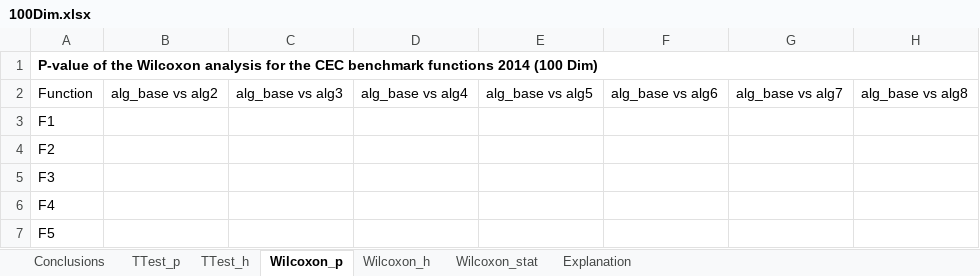
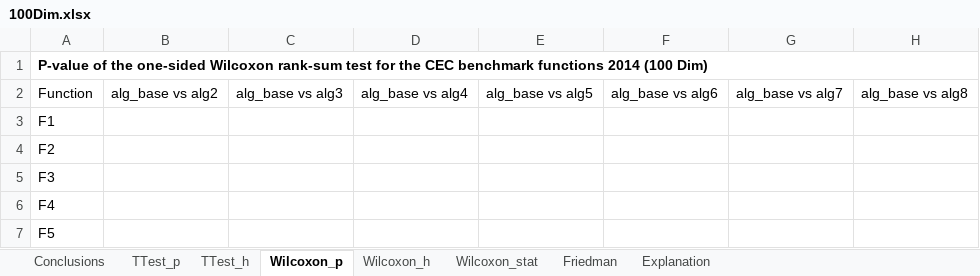
Before and after one commit to SMMH1999/Base-Optimization-Framework, an Excel workbook: src/results_template/CEC2014/100Dim.xlsx, sheet Wilcoxon_p, drawn as a sheet; only a part is shown; values as stored, in another font and other column widths than the file's, no borders; conditional formats not drawn; the diff names each change by its address in the sheet, - before the commit and + after, or states it on an @@ line.

Commit message:
Update v0.12.0
Adding Friedman test, improve results template

```diff
--- a/src/results_template/CEC2014/100Dim.xlsx (sheet Wilcoxon_p)
+++ b/src/results_template/CEC2014/100Dim.xlsx (sheet Wilcoxon_p)
+sheet tab: Friedman
-A1: …of the Wilcoxon analysis for the…
+A1: …of the one-sided Wilcoxon rank-sum test for the…
```
Also changed, not shown: sheet Conclusions, sheet Explanation, sheet Wilcoxon_stat, sheet TTest_p, sheet Wilcoxon_h, sheet TTest_h, src/results_template/CEC2014/10Dim.xlsx, src/results_template/CEC2014/30Dim.xlsx, 21 other files.
